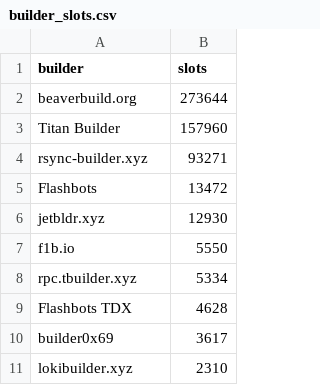
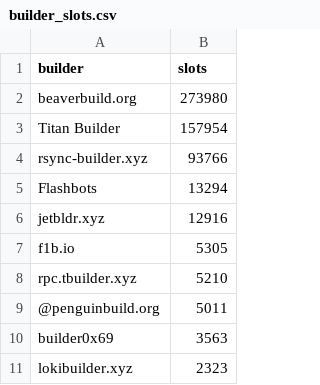
Before and after one commit to nerolation/reorg.pics, a CSV file: builder_slots.csv, drawn as a sheet.

```diff
--- a/builder_slots.csv
+++ b/builder_slots.csv
@@ -1,11 +1,11 @@
 builder,slots
-beaverbuild.org,273644
-Titan Builder,157960
-rsync-builder.xyz,93271
-Flashbots,13472
-jetbldr.xyz,12930
-f1b.io,5550
-rpc.tbuilder.xyz,5334
-Flashbots TDX,4628
-builder0x69,3617
-lokibuilder.xyz,2310
+beaverbuild.org,273980
+Titan Builder,157954
+rsync-builder.xyz,93766
+Flashbots,13294
+jetbldr.xyz,12916
+f1b.io,5305
+rpc.tbuilder.xyz,5210
+@penguinbuild.org,5011
+builder0x69,3563
+lokibuilder.xyz,2323
```
Also changed, not shown: 5 other files.
